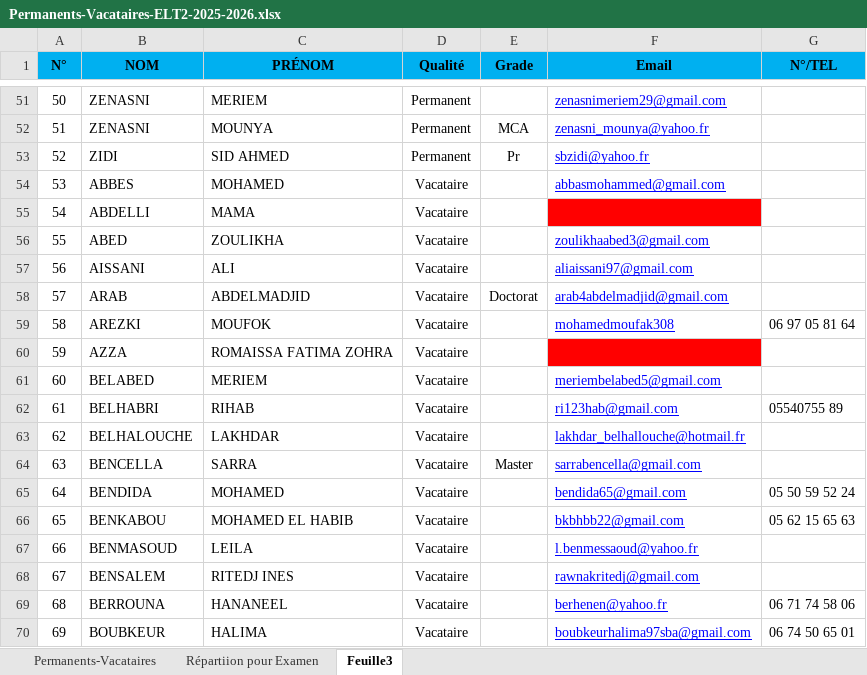
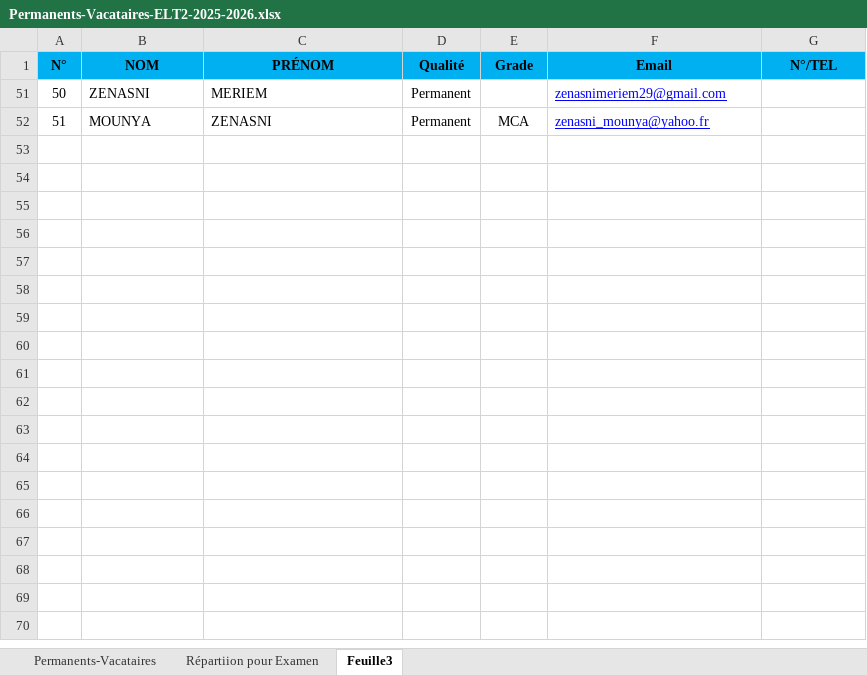
Before and after one commit to EDT-ELT-DEPARTMENT/edt-udl-2026, an Excel workbook: Permanents-Vacataires-ELT2-2025-2026.xlsx, sheet Feuille3, drawn as a sheet; only a part is shown, gaps mark what is left out; values as stored, in another font and other column widths than the file's, no borders; the diff covers the shown part only; the diff names each change by its address in the sheet, - before the commit and + after, or states it on an @@ line.

Commit message:
Add files via upload

```diff
--- a/Permanents-Vacataires-ELT2-2025-2026.xlsx (sheet Feuille3)
+++ b/Permanents-Vacataires-ELT2-2025-2026.xlsx (sheet Feuille3)
-B52 (NOM): ZENASNI
+B52 (NOM): MOUNYA
-C52 (PRÉNOM): MOUNYA
+C52 (PRÉNOM): ZENASNI
@@ row 53 hidden: 52 | ZIDI | SID AHMED | Permanent | Pr | sbzidi@yahoo.fr @@
@@ row 54 hidden: 53 | ABBES | MOHAMED | Vacataire |  | abbasmohammed@gmail.com @@
@@ row 55 hidden: 54 | ABDELLI | MAMA | Vacataire @@
@@ row 56 hidden: 55 | ABED | ZOULIKHA | Vacataire |  | zoulikhaabed3@gmail.com @@
@@ row 57 hidden: 56 | AISSANI | ALI | Vacataire |  | aliaissani97@gmail.com @@
@@ row 58 hidden: 57 | ARAB | ABDELMADJID | Vacataire | Doctorat | arab4abdelmadjid@gmail.com @@
@@ row 59 hidden: 58 | AREZKI | MOUFOK | Vacataire |  | mohamedmoufak308 | 06 97 05 81 64 @@
@@ row 60 hidden: 59 | AZZA | ROMAISSA FATIMA ZOHRA | Vacataire @@
@@ row 61 hidden: 60 | BELABED | MERIEM | Vacataire |  | meriembelabed5@gmail.com @@
@@ row 62 hidden: 61 | BELHABRI | RIHAB | Vacataire |  | ri123hab@gmail.com | 05540755 89 @@
@@ row 63 hidden: 62 | BELHALOUCHE | LAKHDAR | Vacataire |  | lakhdar_belhallouche@hotmail.fr @@
@@ row 64 hidden: 63 | BENCELLA | SARRA | Vacataire | Master | sarrabencella@gmail.com @@
@@ row 65 hidden: 64 | BENDIDA | MOHAMED | Vacataire |  | bendida65@gmail.com | 05 50 59 52 24 @@
@@ row 66 hidden: 65 | BENKABOU | MOHAMED EL HABIB | Vacataire |  | bkbhbb22@gmail.com | 05 62 15 65 63 @@
@@ row 67 hidden: 66 | BENMASOUD | LEILA | Vacataire |  | l.benmessaoud@yahoo.fr @@
@@ row 68 hidden: 67 | BENSALEM | RITEDJ INES | Vacataire |  | rawnakritedj@gmail.com @@
@@ row 69 hidden: 68 | BERROUNA | HANANEEL | Vacataire |  | berhenen@yahoo.fr | 06 71 74 58 06 @@
@@ row 70 hidden: 69 | BOUBKEUR | HALIMA | Vacataire |  | boubkeurhalima97sba@gmail.com | 06 74 50 65 01 @@
```
Also changed, not shown: 95 hidden or unhidden rows elsewhere in this sheet, sheet Permanents-Vacataires, hidden cells.
